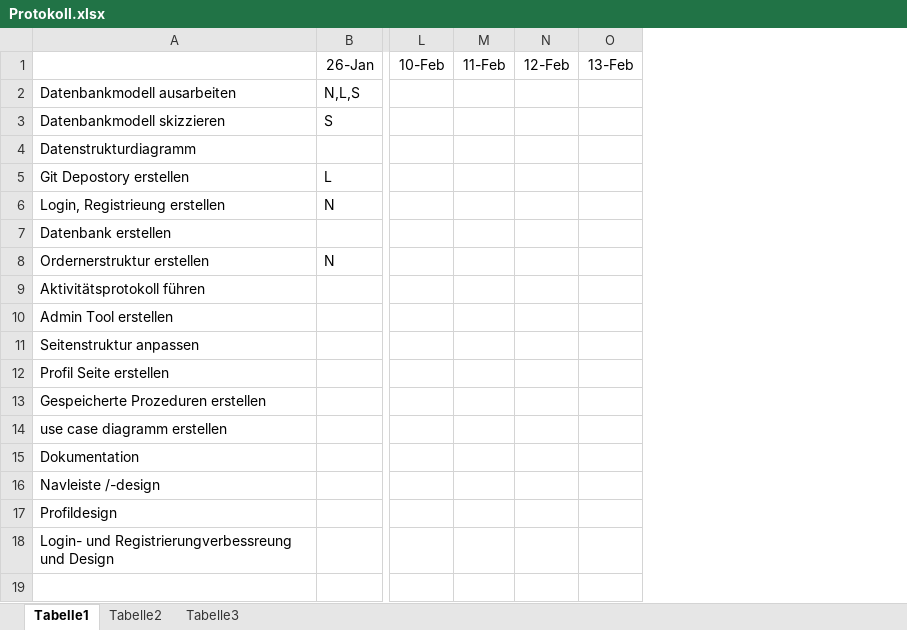
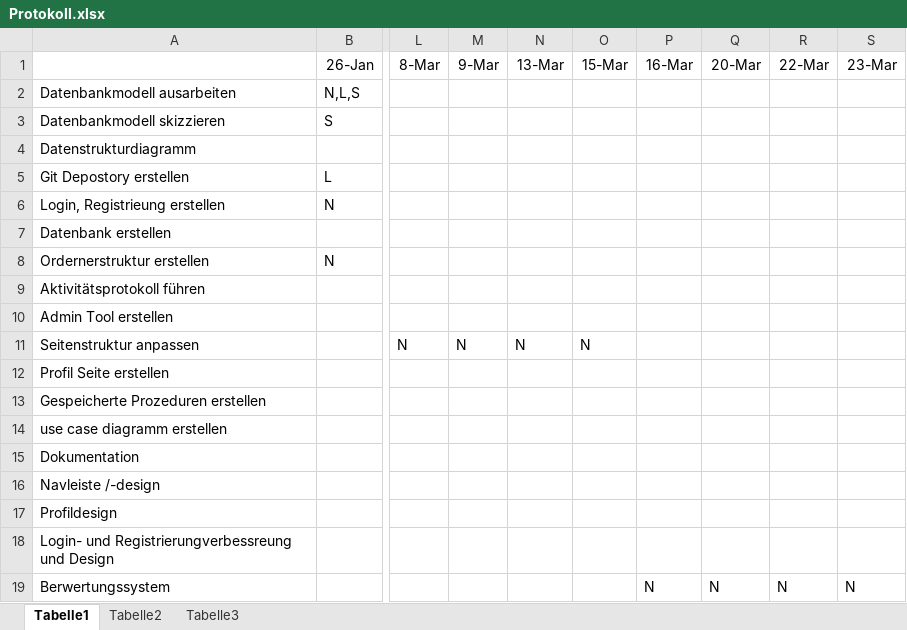
Before and after one commit to maggiduscher/PraktiDB, an Excel workbook: Protokoll.xlsx, sheet Tabelle1, drawn as a sheet; only a part is shown, gaps mark what is left out; values as stored, in another font and other column widths than the file's, no borders; removed rows and columns are numbered as before the commit, all else as after; rows hold the shown columns only; the diff names each change by its address in the sheet, - before the commit and + after, or states it on an @@ line.

```diff
--- a/Protokoll.xlsx (sheet Tabelle1)
+++ b/Protokoll.xlsx (sheet Tabelle1)
-column L (10-Feb), empty
-column M (11-Feb), empty
-column N (12-Feb), empty
-column O (13-Feb), empty
+column L (8-Mar), row 11: N
+column M (9-Mar), row 11: N
+column N (13-Mar), row 11: N
+column O (15-Mar), row 11: N
+column P (16-Mar), empty
+column Q (20-Mar), empty
+column R (22-Mar), empty
+column S (23-Mar), empty
+row 19: Berwertungssystem |  |  |  |  |  | N | N | N | N
```
Also changed, not shown: 23 other files.
